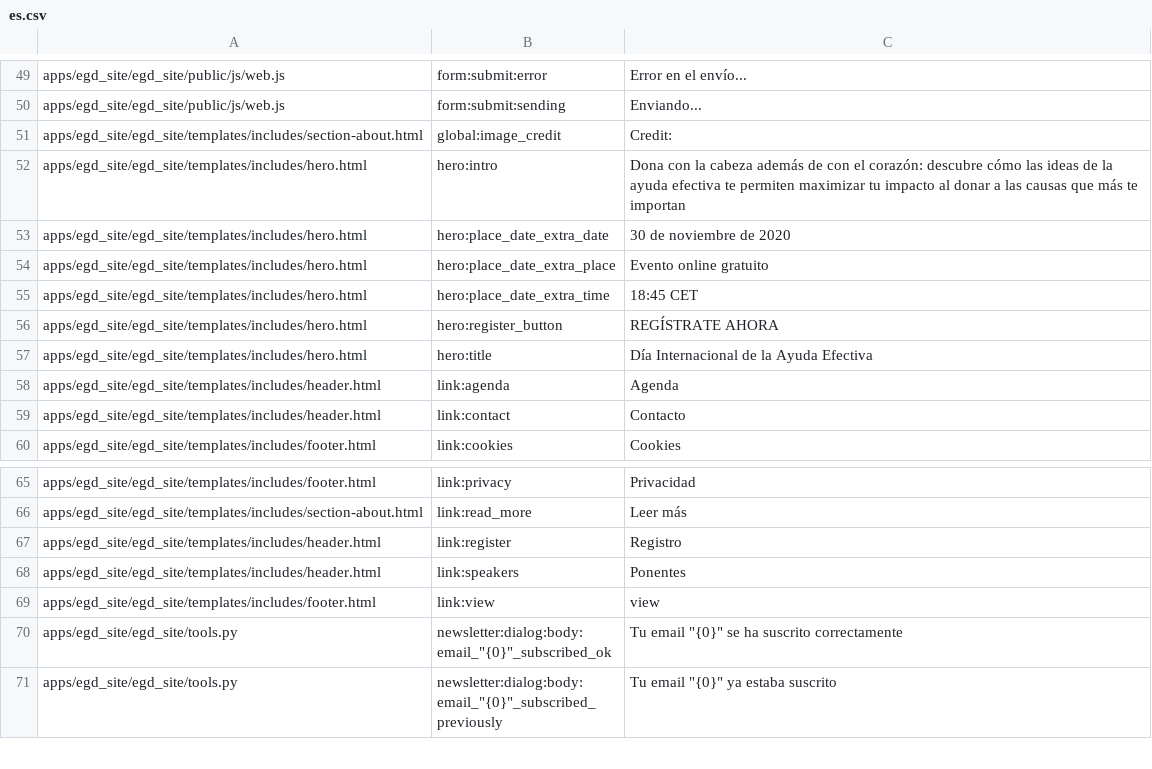
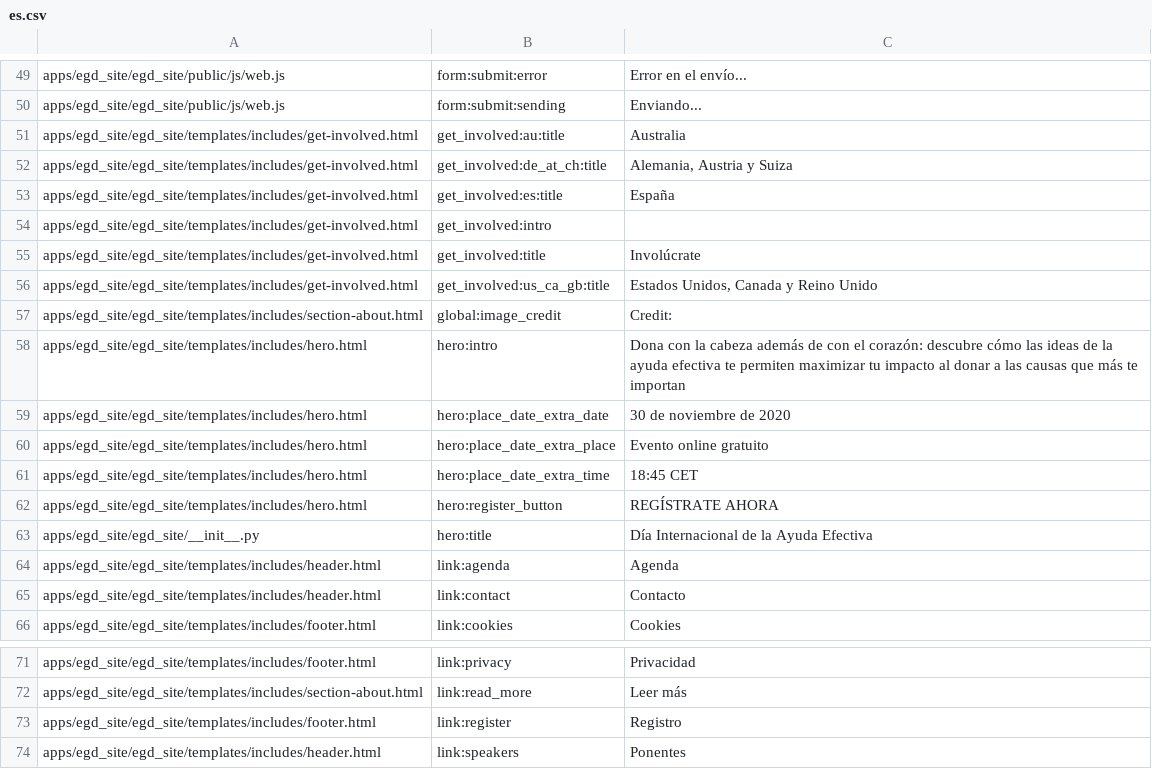
Before and after one commit to Ayuda-Efectiva/egd_site, a CSV file: egd_site/translations/es.csv, drawn as a sheet; only a part is shown, gaps mark what is left out; the shorter side is filled out with more unchanged rows; addresses are those after the commit; the diff names each change by its address in the sheet, - before the commit and + after, or states it on an @@ line.

```diff
--- a/egd_site/translations/es.csv
+++ b/egd_site/translations/es.csv
+row 51: apps/egd_site/egd_site/templates/includes/get-involved.html | get_involved:au:title | Australia
+row 52: apps/egd_site/egd_site/templates/includes/get-involved.html | get_involved:de_at_ch:title | Alemania, Austria y Suiza
+row 53: apps/egd_site/egd_site/templates/includes/get-involved.html | get_involved:es:title | España
+row 54: apps/egd_site/egd_site/templates/includes/get-involved.html | get_involved:intro
+row 55: apps/egd_site/egd_site/templates/includes/get-involved.html | get_involved:title | Involúcrate
+row 56: apps/egd_site/egd_site/templates/includes/get-involved.html | get_involved:us_ca_gb:title | Estados Unidos, Canada y Reino Unido
-A63: apps/egd_site/egd_site/templates/includes/hero.html
+A63: apps/egd_site/egd_site/__init__.py
-A73: apps/egd_site/egd_site/templates/includes/header.html
+A73: apps/egd_site/egd_site/templates/includes/footer.html
```
Also changed, not shown: egd_site/translations/de.csv, egd_site/translations/en.csv, 4 other files.
